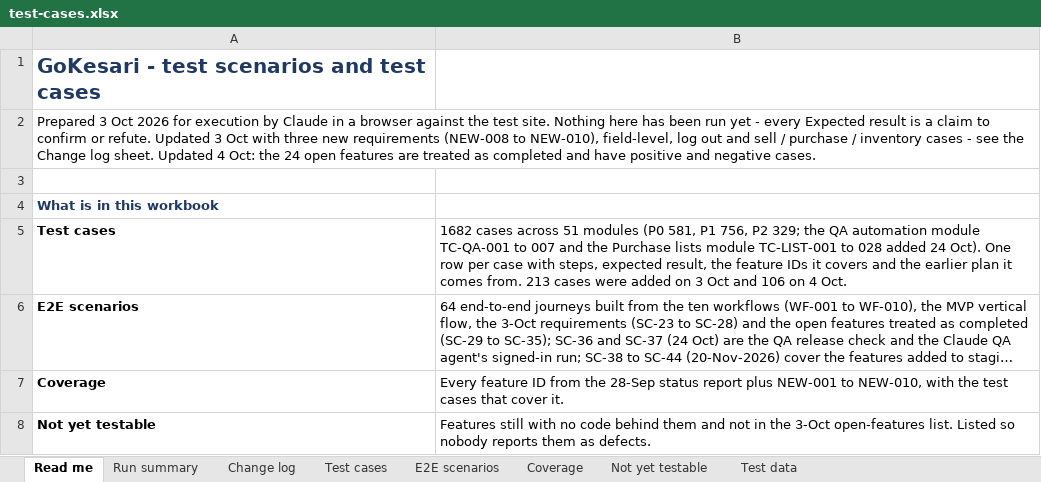
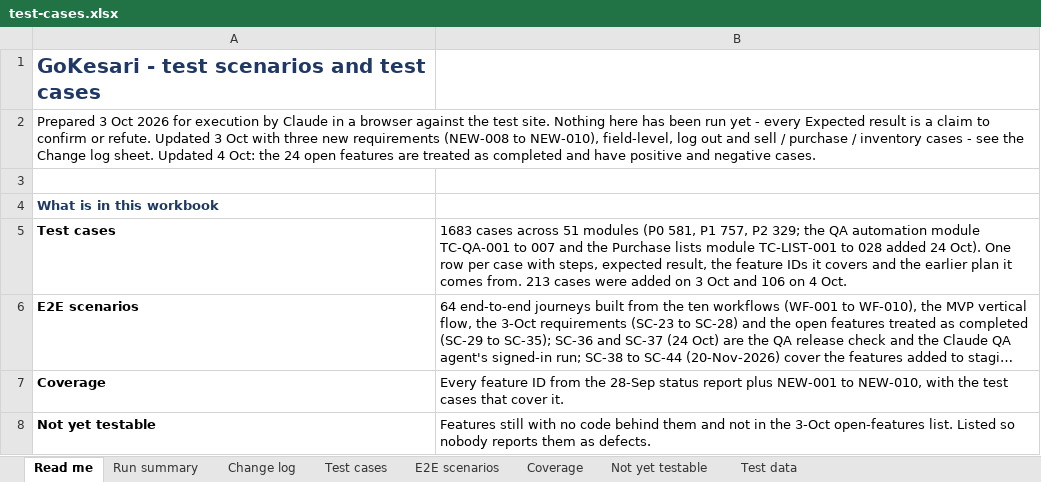
Before and after one commit to sanjaymorankar-debug/GoKesari, an Excel workbook: test-cases.xlsx, sheet Read me, drawn as a sheet; only a part is shown; long unchanged cells end in …; values as stored, in another font and other column widths than the file's, no borders; the diff names each change by its address in the sheet, - before the commit and + after, or states it on an @@ line.

```diff
--- a/test-cases.xlsx (sheet Read me)
+++ b/test-cases.xlsx (sheet Read me)
-B5: 1682 cases across 51 modules (P0 581, P1 756, P2 329;…
+B5: 1683 cases across 51 modules (P0 581, P1 757, P2 329;…
```
Also changed, not shown: sheet Run summary, sheet Test cases, 7 other files.
